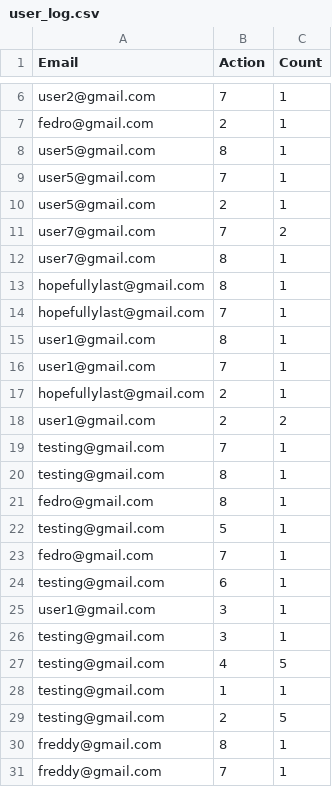
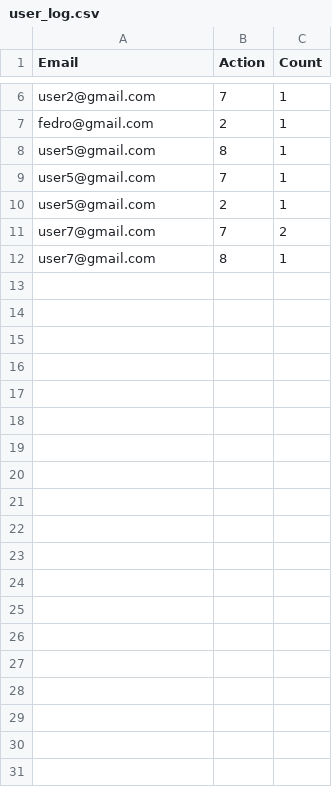
Before and after one commit to etylek/course-work-projects, a CSV file: src/main/resources/user_log.csv, drawn as a sheet; only a part is shown, gaps mark what is left out.

```diff
--- a/src/main/resources/user_log.csv
+++ b/src/main/resources/user_log.csv
@@ -12,20 +12 @@ user7@gmail.com , 7,2
 user7@gmail.com , 8,1
-hopefullylast@gmail.com , 8,1
-hopefullylast@gmail.com , 7,1
-user1@gmail.com , 8,1
-user1@gmail.com , 7,1
-hopefullylast@gmail.com , 2,1
-user1@gmail.com , 2,2
-testing@gmail.com , 7,1
-testing@gmail.com , 8,1
-fedro@gmail.com , 8,1
-testing@gmail.com , 5,1
-fedro@gmail.com , 7,1
-testing@gmail.com , 6,1
-user1@gmail.com , 3,1
-testing@gmail.com , 3,1
-testing@gmail.com , 4,5
-testing@gmail.com , 1,1
-testing@gmail.com , 2,5
-freddy@gmail.com , 8,1
-freddy@gmail.com , 7,1
```
Also changed, not shown: 3 other files.
